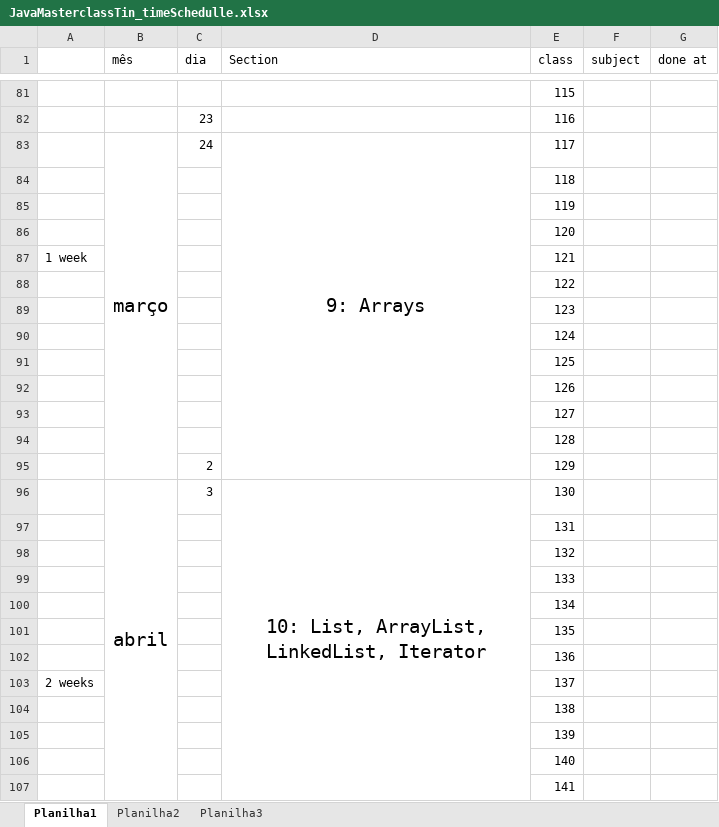
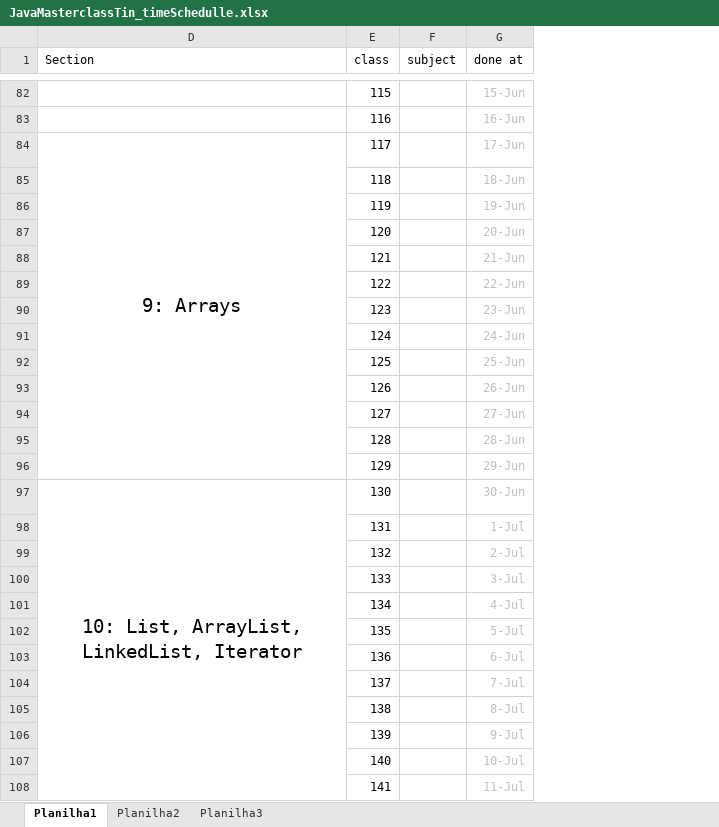
Before and after one commit to Henrique-Kriguer/Java_Tin, an Excel workbook: JavaMasterclassTin_timeSchedulle.xlsx, sheet Planilha1, drawn as a sheet; only a part is shown, gaps mark what is left out; values as stored, in another font and other column widths than the file's, no borders; removed rows and columns are numbered as before the commit, all else as after; the diff covers the shown part only; the diff names each change by its address in the sheet, - before the commit and + after, or states it on an @@ line.

```diff
--- a/JavaMasterclassTin_timeSchedulle.xlsx (sheet Planilha1)
+++ b/JavaMasterclassTin_timeSchedulle.xlsx (sheet Planilha1)
@@ column A hidden, rows 87-103: 1 week |  |  |  |  |  |  |  |  |  |  |  |  |  |  |  | 2 weeks @@
@@ column B (mês) hidden, rows 83-96: março |  |  |  |  |  |  |  |  |  |  |  |  | abril @@
@@ column C (dia) hidden, rows 82-96: 23 | 24 |  |  |  |  |  |  |  |  |  |  |  | 2 | 3 @@
-G82 (done at): (empty)
+G82 (done at): 15-Jun
-G83 (done at): (empty)
+G83 (done at): 16-Jun
-G84 (done at): (empty)
+G84 (done at): 17-Jun
-G85 (done at): (empty)
+G85 (done at): 18-Jun
-G86 (done at): (empty)
+G86 (done at): 19-Jun
-G87 (done at): (empty)
+G87 (done at): 20-Jun
-G88 (done at): (empty)
+G88 (done at): 21-Jun
-G89 (done at): (empty)
+G89 (done at): 22-Jun
-G90 (done at): (empty)
+G90 (done at): 23-Jun
-G91 (done at): (empty)
+G91 (done at): 24-Jun
-G92 (done at): (empty)
+G92 (done at): 25-Jun
-G93 (done at): (empty)
+G93 (done at): 26-Jun
-G94 (done at): (empty)
+G94 (done at): 27-Jun
-G95 (done at): (empty)
+G95 (done at): 28-Jun
-G96 (done at): (empty)
+G96 (done at): 29-Jun
-G97 (done at): (empty)
+G97 (done at): 30-Jun
-G98 (done at): (empty)
+G98 (done at): 1-Jul
-G99 (done at): (empty)
+G99 (done at): 2-Jul
-G100 (done at): (empty)
+G100 (done at): 3-Jul
-G101 (done at): (empty)
+G101 (done at): 4-Jul
-G102 (done at): (empty)
+G102 (done at): 5-Jul
-G103 (done at): (empty)
+G103 (done at): 6-Jul
-G104 (done at): (empty)
+G104 (done at): 7-Jul
-G105 (done at): (empty)
+G105 (done at): 8-Jul
-G106 (done at): (empty)
+G106 (done at): 9-Jul
-G107 (done at): (empty)
+G107 (done at): 10-Jul
-G108 (done at): (empty)
+G108 (done at): 11-Jul
```
Also changed, not shown: 1 added row and 408 edited cells elsewhere in this sheet, 3 other files.
